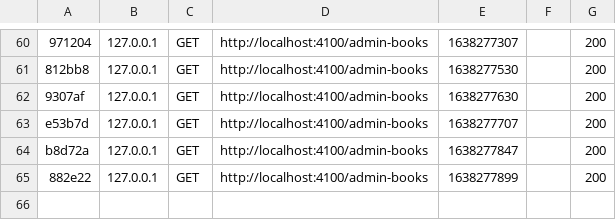
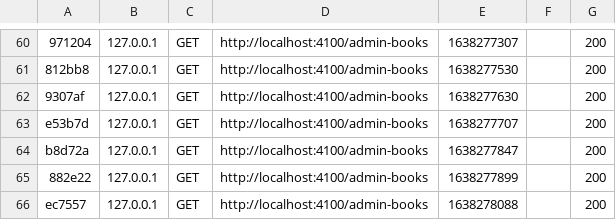
Before and after one commit to delju/projet-dynamique, a CSV file: var/cache/dev/profiler/index.csv, drawn as a sheet; only a part is shown, gaps mark what is left out.

```diff
--- a/var/cache/dev/profiler/index.csv
+++ b/var/cache/dev/profiler/index.csv
@@ -65 +65,2 @@ b8d72a,127.0.0.1,GET,http://localhost:4100/admin-books,1638277847,,200
 882e22,127.0.0.1,GET,http://localhost:4100/admin-books,1638277899,,200
+ec7557,127.0.0.1,GET,http://localhost:4100/admin-books,1638278088,,200
```
Also changed, not shown: 7 other files.
